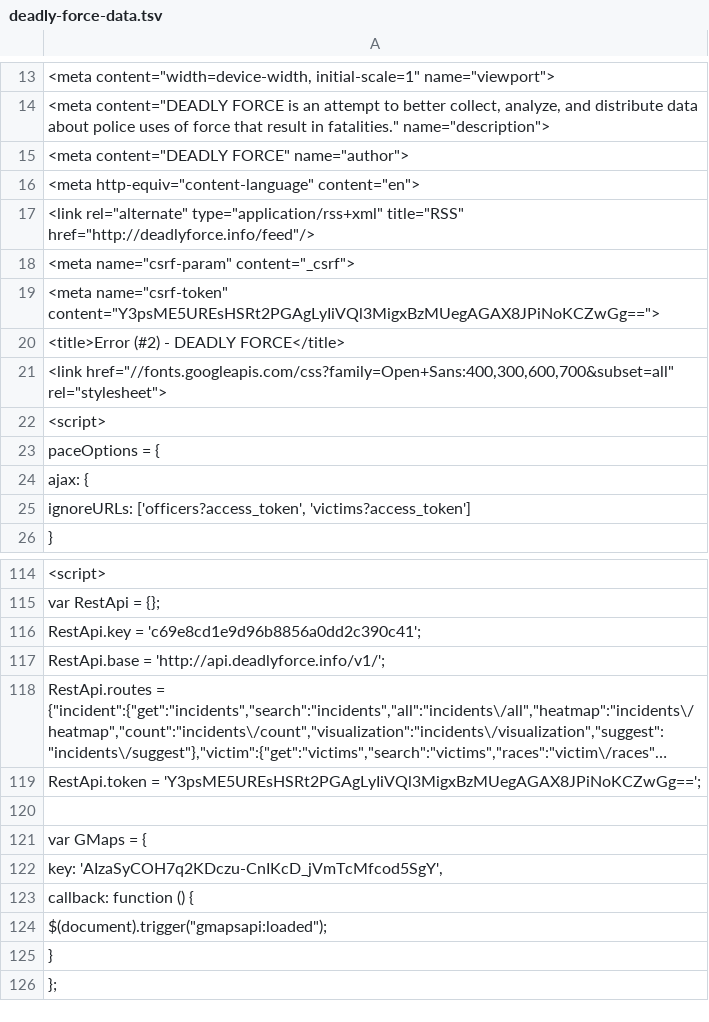
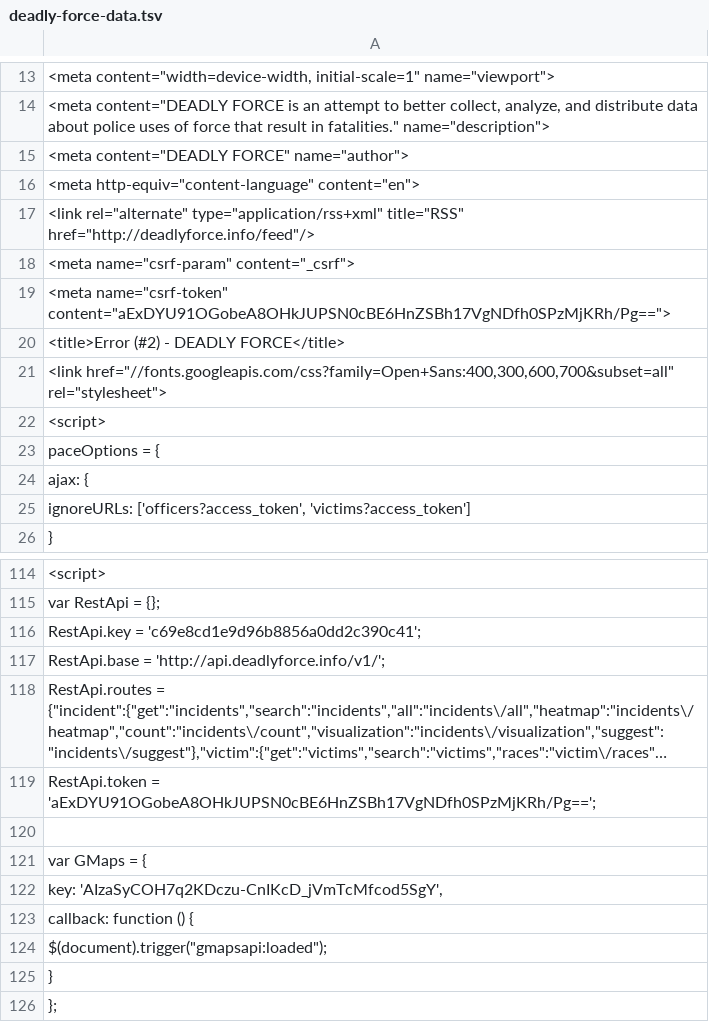
Before and after one commit to deadly-force/US-Police-Killings-Database, a TSV file: deadly-force-data.tsv, drawn as a sheet; only a part is shown, gaps mark what is left out; long unchanged cells end in …; the diff names each change by its address in the sheet, - before the commit and + after, or states it on an @@ line.

```diff
--- a/deadly-force-data.tsv
+++ b/deadly-force-data.tsv
-A19: <meta name="csrf-token" content="Y3psME5UREsHSRt2PGAgLyIiVQl3MigxBzMUegAGAX8JPiNoKCZwGg==">
+A19: <meta name="csrf-token" content="aExDYU91OGobeA8OHkJUPSN0cBE6HnZSBh17VgNDfh0SPzMjKRh/Pg==">
-A119: RestApi.token = 'Y3psME5UREsHSRt2PGAgLyIiVQl3MigxBzMUegAGAX8JPiNoKCZwGg==';
+A119: RestApi.token = 'aExDYU91OGobeA8OHkJUPSN0cBE6HnZSBh17VgNDfh0SPzMjKRh/Pg==';
```
Also changed, not shown: deadly-force-data.csv, 2 other files.
